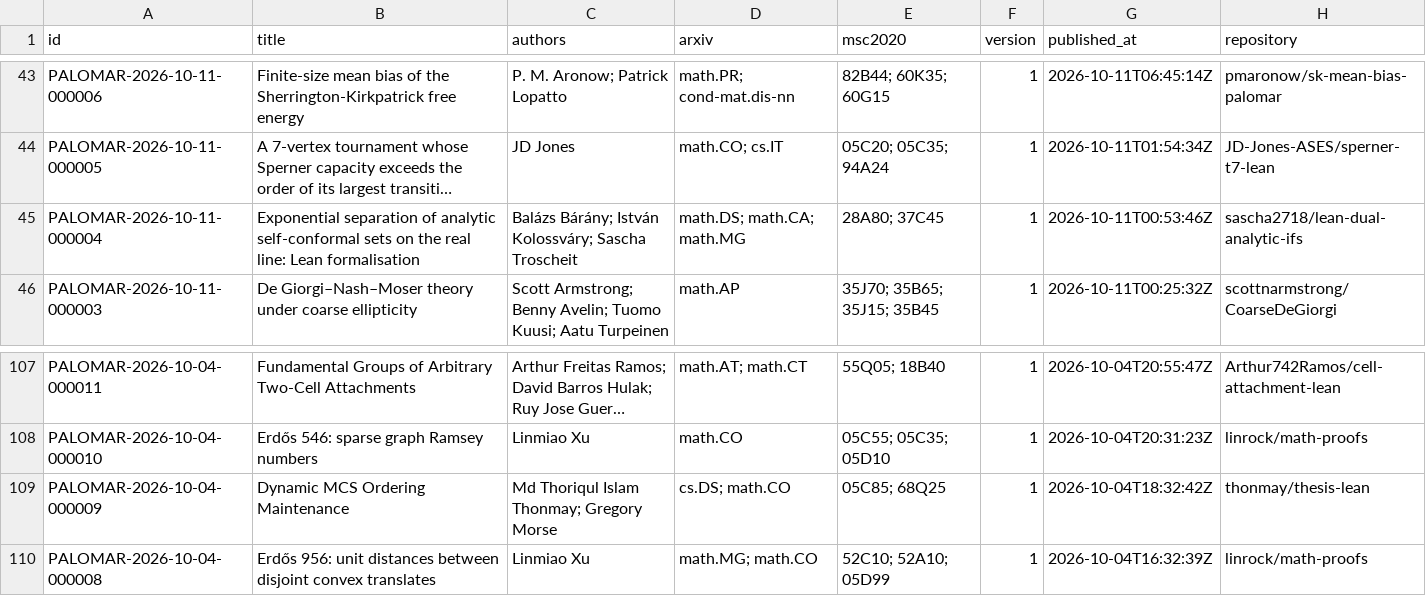
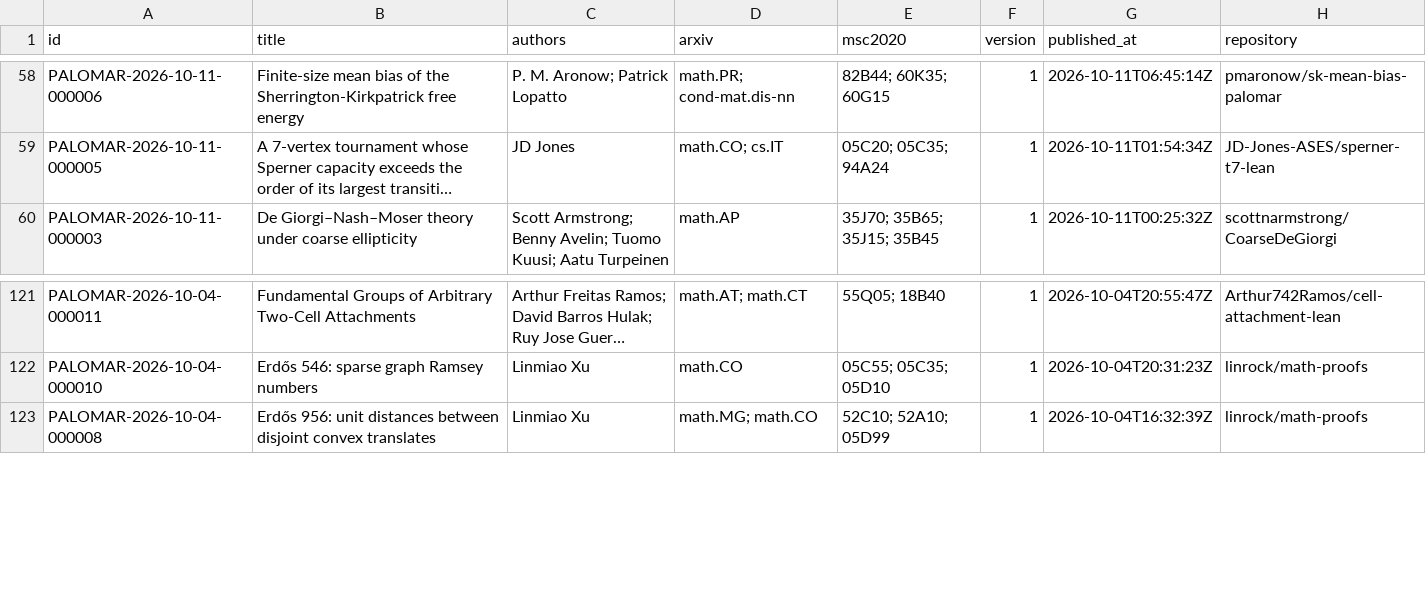
Before and after one commit to 2404589803/palomar-registry-daily, a CSV file: data/results.csv, drawn as a sheet; only a part is shown, gaps mark what is left out; long unchanged cells end in …; removed rows and columns are numbered as before the commit, all else as after; the diff covers the shown part only; the diff names each change by its address in the sheet, - before the commit and + after, or states it on an @@ line.

```diff
--- a/data/results.csv
+++ b/data/results.csv
-row 45: PALOMAR-2026-10-11-000004 | Exponential separation of analytic self-conformal sets on the real line: Lean formalisation | Balázs Bárány; István Kolossváry; Sascha Troscheit | math.DS; math.CA; math.MG | 28A80; 37C45 | 1 | 2026-10-11T00:53:46Z | sascha2718/lean-dual-analytic-ifs
-row 109: PALOMAR-2026-10-04-000009 | Dynamic MCS Ordering Maintenance | Md Thoriqul Islam Thonmay; Gregory Morse | cs.DS; math.CO | 05C85; 68Q25 | 1 | 2026-10-04T18:32:42Z | thonmay/thesis-lean
```
Also changed, not shown: 17 added rows and 2 removed rows elsewhere in this file, 51 other files.
